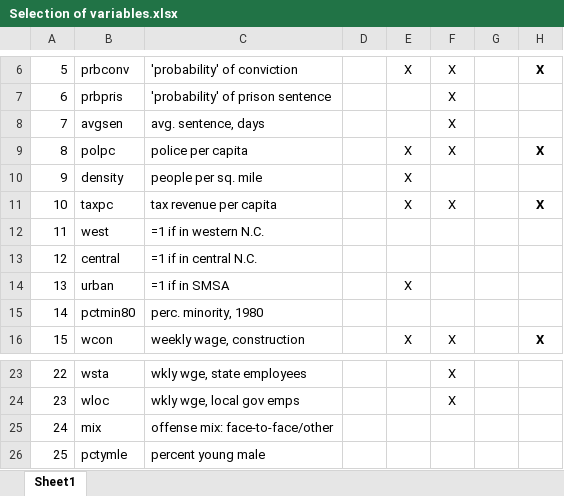
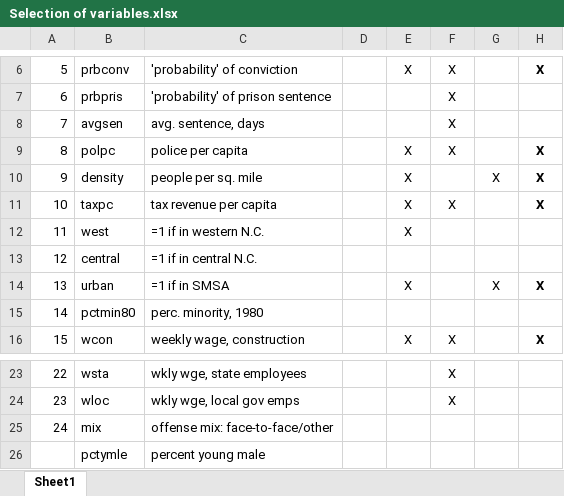
Before and after one commit to ramirocadavid/w203-Lab3, an Excel workbook: Selection of variables.xlsx, sheet Sheet1, drawn as a sheet; only a part is shown, gaps mark what is left out; values as stored, in another font and other column widths than the file's, no borders; charts and pictures not drawn; the diff names each change by its address in the sheet, - before the commit and + after, or states it on an @@ line.

Commit message:
Linear regression models and display table

```diff
--- a/Selection of variables.xlsx (sheet Sheet1)
+++ b/Selection of variables.xlsx (sheet Sheet1)
-G10: (empty)
+G10: X
-H10: (empty)
+H10: X
-E12: (empty)
+E12: X
-G14: (empty)
+G14: X
-H14: (empty)
+H14: X
-A26: 25
+A26: (empty)
```
Also changed, not shown: charts or pictures, 1 other file.
